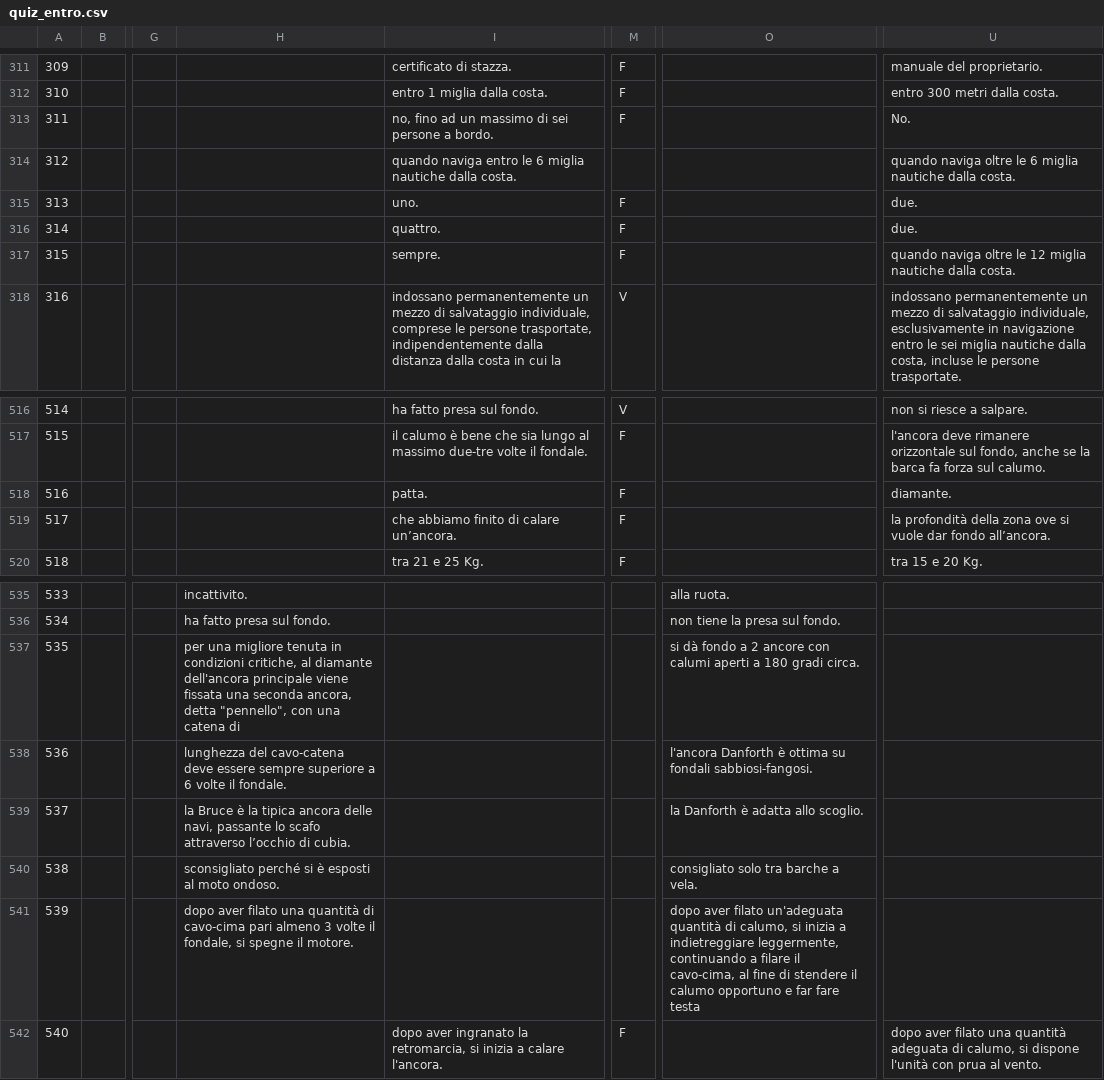
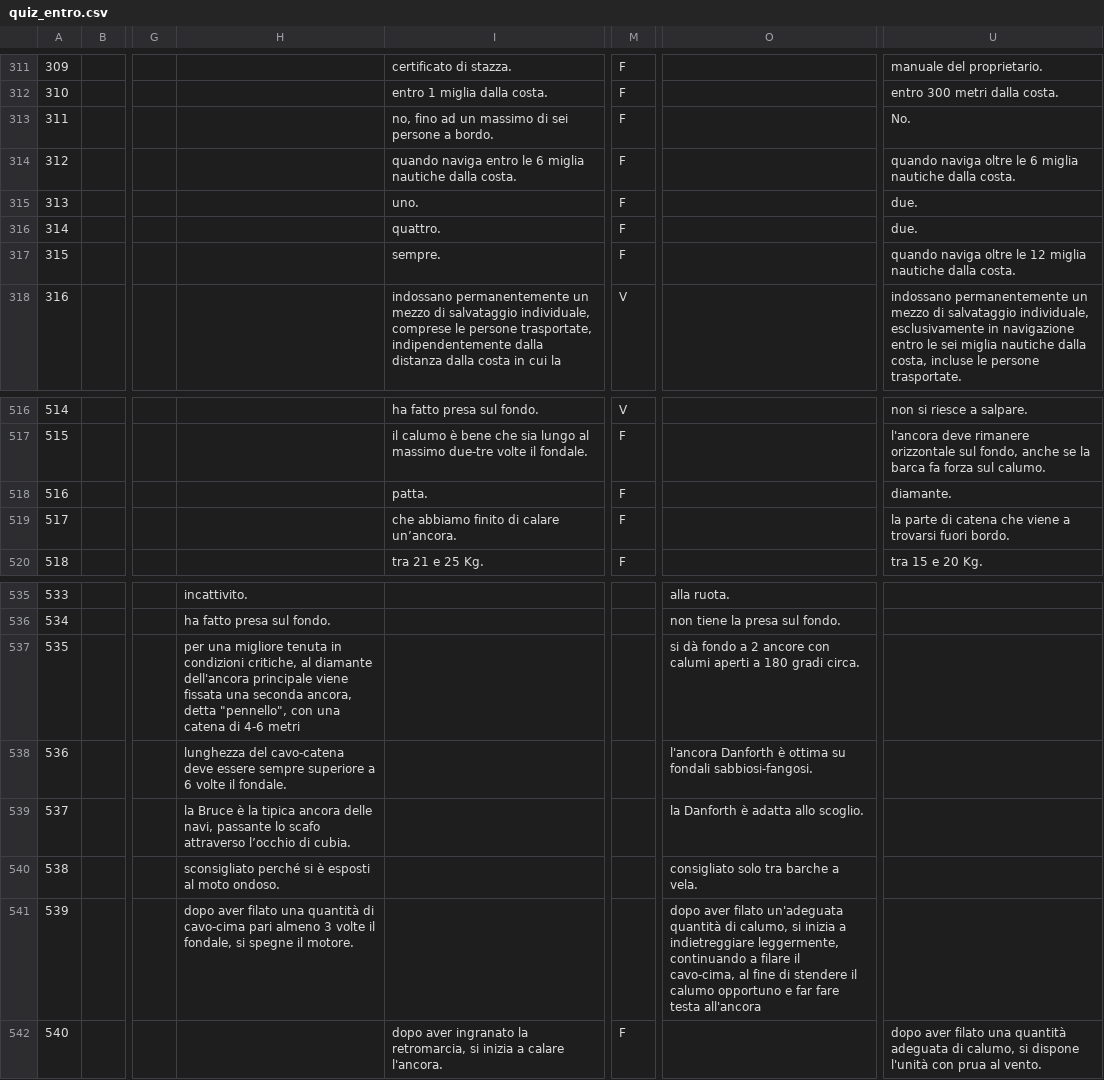
Before and after one commit to valeriovenceslai/quiz_vela, a CSV file: quiz_entro.csv, drawn as a sheet; only a part is shown, gaps mark what is left out; the diff names each change by its address in the sheet, - before the commit and + after, or states it on an @@ line.

```diff
--- a/quiz_entro.csv
+++ b/quiz_entro.csv
-M314: (empty)
+M314: F
-U519: la profondità della zona ove si vuole dar fondo all’ancora.
+U519: la parte di catena che viene a trovarsi fuori bordo.
-H537: …catena di
+H537: …catena di 4-6 metri
-O541: …fare testa
+O541: …fare testa all'ancora
```
Also changed, not shown: 1 other file.
